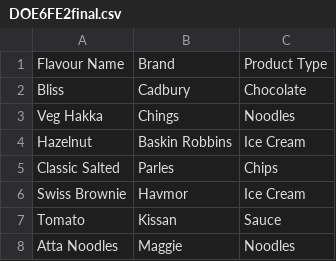
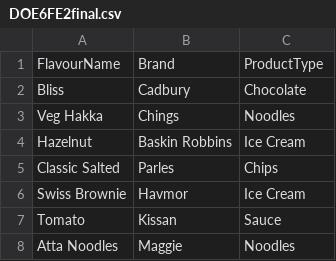
Before and after one commit to Invact-Abhay/DOE6, a CSV file: DOE6FE2final.csv, drawn as a sheet; only a part is shown.

Commit message:
Update DOE6FE2final.csv

```diff
--- a/DOE6FE2final.csv
+++ b/DOE6FE2final.csv
@@ -1,2 +1,2 @@
-Flavour Name,Brand,Product Type
+FlavourName,Brand,ProductType
 Bliss,Cadbury,Chocolate
```
